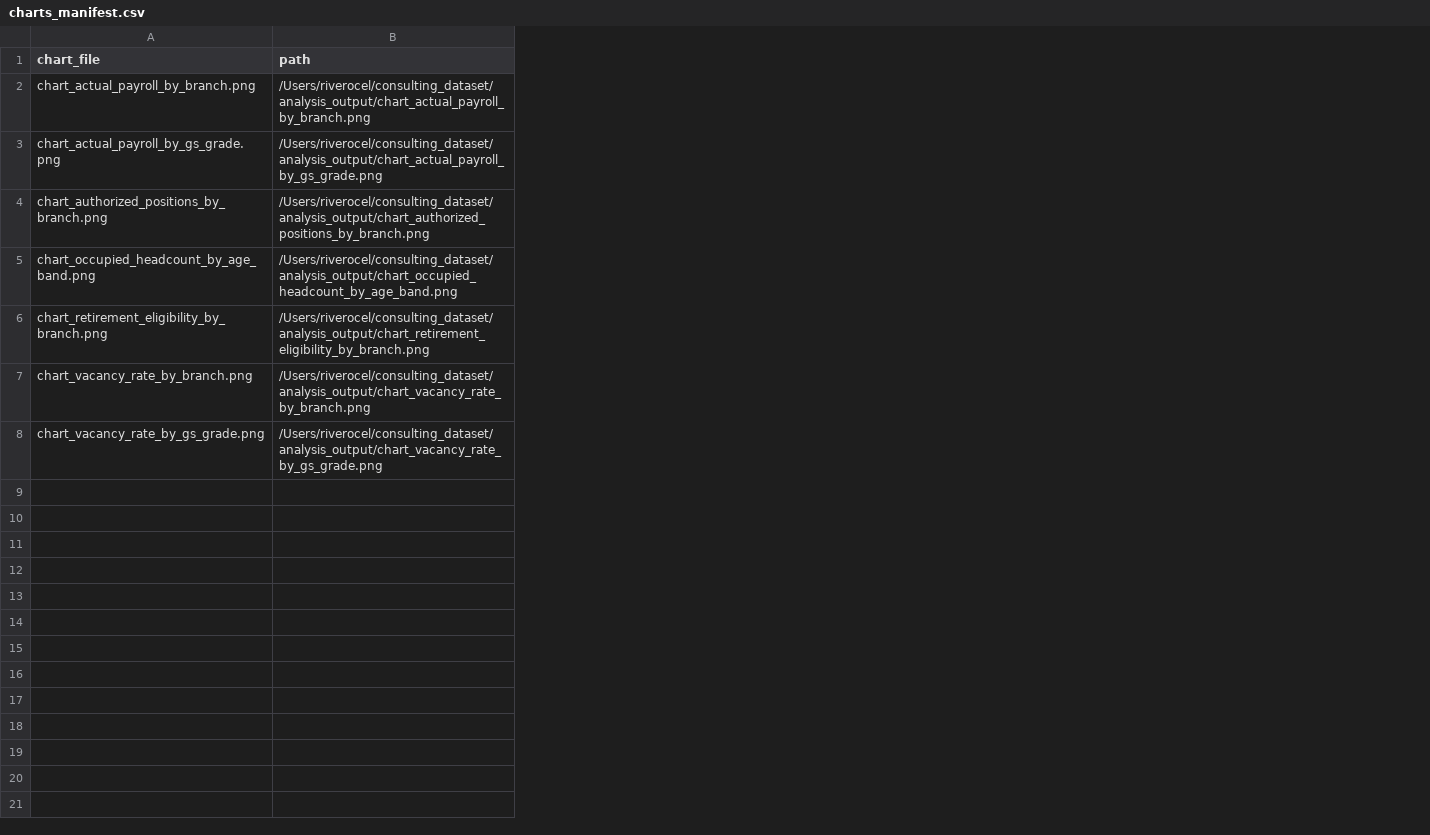
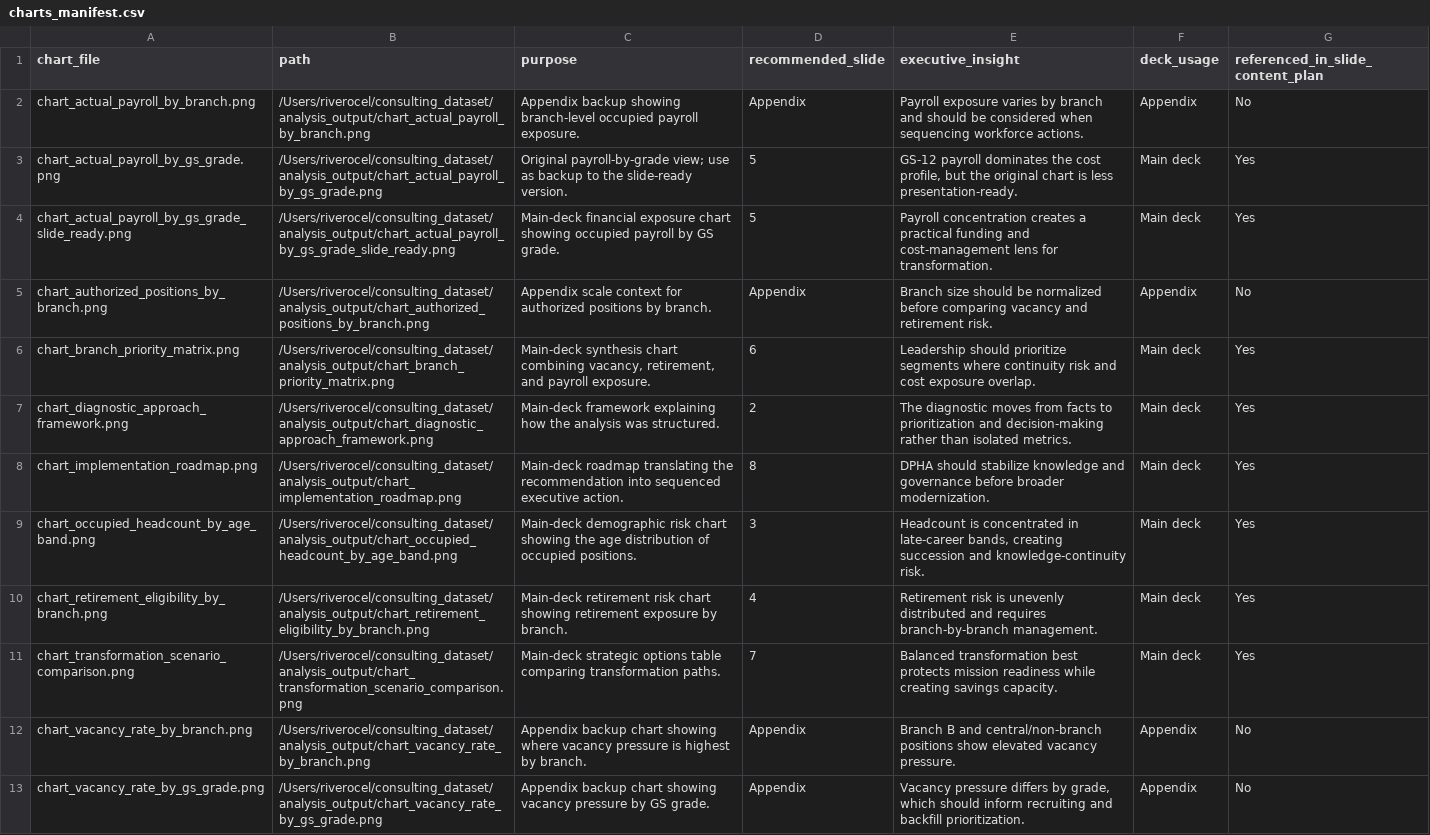
Before and after one commit to riverocel/consulting_dataset, a CSV file: analysis_output/charts_manifest.csv, drawn as a sheet; addresses are those after the commit; the diff names each change by its address in the sheet, - before the commit and + after, or states it on an @@ line.

Commit message:
charts

```diff
--- a/analysis_output/charts_manifest.csv
+++ b/analysis_output/charts_manifest.csv
+column C (purpose), rows 2-3: Appendix backup showing branch-level occupied payroll exposure. | Original payroll-by-grade view; use as backup to the slide-ready version.; row 5: Appendix scale context for authorized positions by branch.; rows 9-10: Main-deck demographic risk chart showing the age distribution of occupied positions. | Main-deck retirement risk chart showing retirement exposure by branch.; rows 12-13: Appendix backup chart showing where vacancy pressure is highest by branch. | Appendix backup chart showing vacancy pressure by GS grade.
+column D (recommended_slide), rows 2-3: Appendix | 5; row 5: Appendix; rows 9-10: 3 | 4; rows 12-13: Appendix | Appendix
+column E (executive_insight), rows 2-3: Payroll exposure varies by branch and should be considered when sequencing workforce actions. | GS-12 payroll dominates the cost profile, but the original chart is less presentation-ready.; row 5: Branch size should be normalized before comparing vacancy and retirement risk.; rows 9-10: Headcount is concentrated in late-career bands, creating succession and knowledge-continuity risk. | Retirement risk is unevenly distributed and requires branch-by-branch management.; rows 12-13: Branch B and central/non-branch positions show elevated vacancy pressure. | Vacancy pressure differs by grade, which should inform recruiting and backfill prioritization.
+column F (deck_usage), rows 2-3: Appendix | Main deck; row 5: Appendix; rows 9-10: Main deck | Main deck; rows 12-13: Appendix | Appendix
+column G (referenced_in_slide_content_plan), rows 2-3: No | Yes; row 5: No; rows 9-10: Yes | Yes; rows 12-13: No | No
+row 4: chart_actual_payroll_by_gs_grade_slide_ready.png | /Users/riverocel/consulting_dataset/analysis_output/chart_actual_payroll_by_gs_grade_slide_ready.png | Main-deck financial exposure chart showing occupied payroll by GS grade. | 5 | Payroll concentration creates a practical funding and cost-management lens for transformation. | Main deck | Yes
+row 6: chart_branch_priority_matrix.png | /Users/riverocel/consulting_dataset/analysis_output/chart_branch_priority_matrix.png | Main-deck synthesis chart combining vacancy, retirement, and payroll exposure. | 6 | Leadership should prioritize segments where continuity risk and cost exposure overlap. | Main deck | Yes
+row 7: chart_diagnostic_approach_framework.png | /Users/riverocel/consulting_dataset/analysis_output/chart_diagnostic_approach_framework.png | Main-deck framework explaining how the analysis was structured. | 2 | The diagnostic moves from facts to prioritization and decision-making rather than isolated metrics. | Main deck | Yes
+row 8: chart_implementation_roadmap.png | /Users/riverocel/consulting_dataset/analysis_output/chart_implementation_roadmap.png | Main-deck roadmap translating the recommendation into sequenced executive action. | 8 | DPHA should stabilize knowledge and governance before broader modernization. | Main deck | Yes
+row 11: chart_transformation_scenario_comparison.png | /Users/riverocel/consulting_dataset/analysis_output/chart_transformation_scenario_comparison.png | Main-deck strategic options table comparing transformation paths. | 7 | Balanced transformation best protects mission readiness while creating savings capacity. | Main deck | Yes
```
Also changed, not shown: 2 other files.
